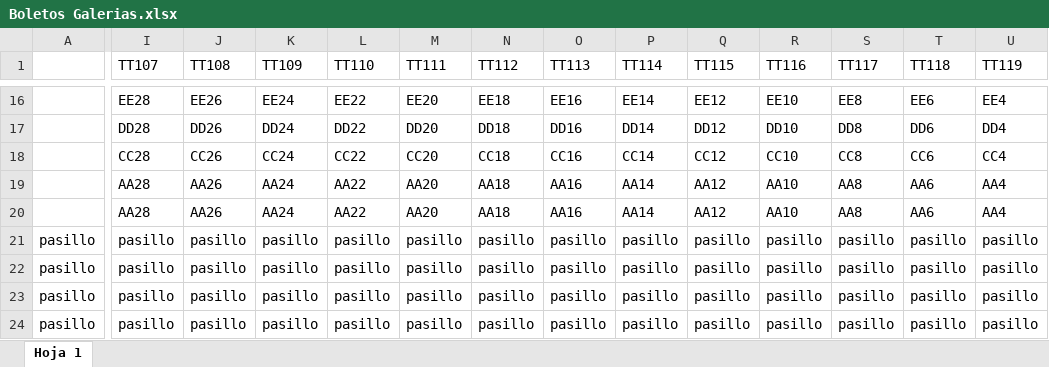
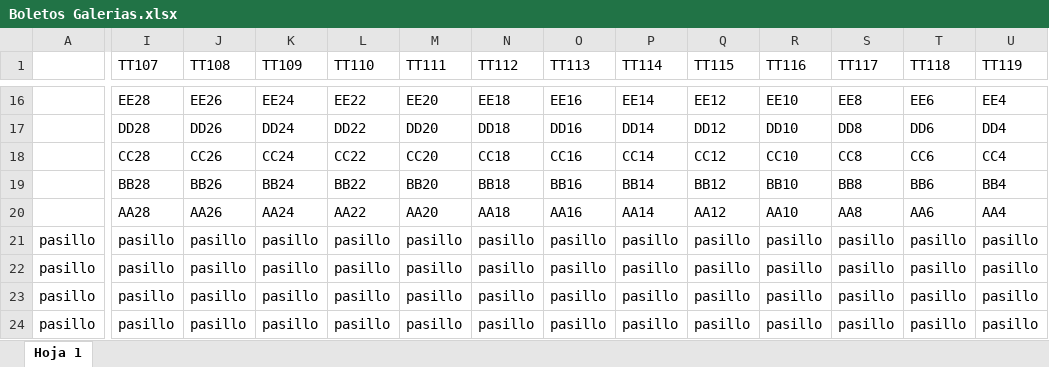
Before and after one commit to javier23alvarado/teocalliGala, an Excel workbook: mapaGalerias/Boletos Galerias.xlsx, sheet Hoja 1, drawn as a sheet; only a part is shown, gaps mark what is left out; values as stored, in another font and other column widths than the file's, no borders; charts and pictures not drawn; the diff covers the shown part only; the diff names each change by its address in the sheet, - before the commit and + after, or states it on an @@ line.

Commit message:
Fix: regenerar mapaGaleriasLayout.json fila-BB corregida

```diff
--- a/mapaGalerias/Boletos Galerias.xlsx (sheet Hoja 1)
+++ b/mapaGalerias/Boletos Galerias.xlsx (sheet Hoja 1)
-I19 (TT107): AA28
+I19 (TT107): BB28
-J19 (TT108): AA26
+J19 (TT108): BB26
-K19 (TT109): AA24
+K19 (TT109): BB24
-L19 (TT110): AA22
+L19 (TT110): BB22
-M19 (TT111): AA20
+M19 (TT111): BB20
-N19 (TT112): AA18
+N19 (TT112): BB18
-O19 (TT113): AA16
+O19 (TT113): BB16
-P19 (TT114): AA14
+P19 (TT114): BB14
-Q19 (TT115): AA12
+Q19 (TT115): BB12
-R19 (TT116): AA10
+R19 (TT116): BB10
-S19 (TT117): AA8
+S19 (TT117): BB8
-T19 (TT118): AA6
+T19 (TT118): BB6
-U19 (TT119): AA4
+U19 (TT119): BB4
```
Also changed, not shown: 1 edited cell elsewhere in this sheet, charts or pictures, 4 other files.
